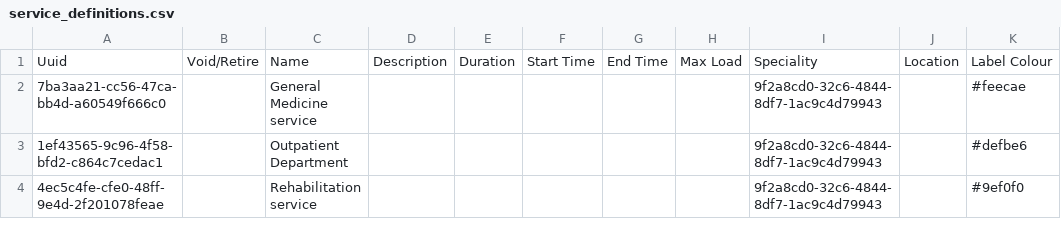
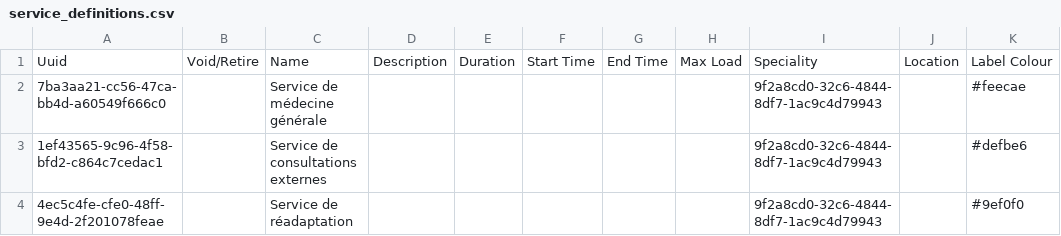
Before and after one commit to path-drc/openmrs-content-path-drc, a CSV file: configuration/backend_configuration/appointmentservicedefinitions/service_definitions.csv, drawn as a sheet.

Commit message:
Update service_definitions.csv (#110)

```diff
--- a/configuration/backend_configuration/appointmentservicedefinitions/service_definitions.csv
+++ b/configuration/backend_configuration/appointmentservicedefinitions/service_definitions.csv
@@ -1,4 +1,4 @@
 Uuid,Void/Retire,Name,Description,Duration,Start Time,End Time,Max Load,Speciality,Location,Label Colour
-7ba3aa21-cc56-47ca-bb4d-a60549f666c0,,General Medicine service,,,,,,9f2a8cd0-32c6-4844-8df7-1ac9c4d79943,,#feecae
-1ef43565-9c96-4f58-bfd2-c864c7cedac1,,Outpatient Department,,,,,,9f2a8cd0-32c6-4844-8df7-1ac9c4d79943,,#defbe6
-4ec5c4fe-cfe0-48ff-9e4d-2f201078feae,,Rehabilitation service,,,,,,9f2a8cd0-32c6-4844-8df7-1ac9c4d79943,,#9ef0f0
+7ba3aa21-cc56-47ca-bb4d-a60549f666c0,,Service de médecine générale,,,,,,9f2a8cd0-32c6-4844-8df7-1ac9c4d79943,,#feecae
+1ef43565-9c96-4f58-bfd2-c864c7cedac1,,Service de consultations externes,,,,,,9f2a8cd0-32c6-4844-8df7-1ac9c4d79943,,#defbe6
+4ec5c4fe-cfe0-48ff-9e4d-2f201078feae,,Service de réadaptation,,,,,,9f2a8cd0-32c6-4844-8df7-1ac9c4d79943,,#9ef0f0
```
